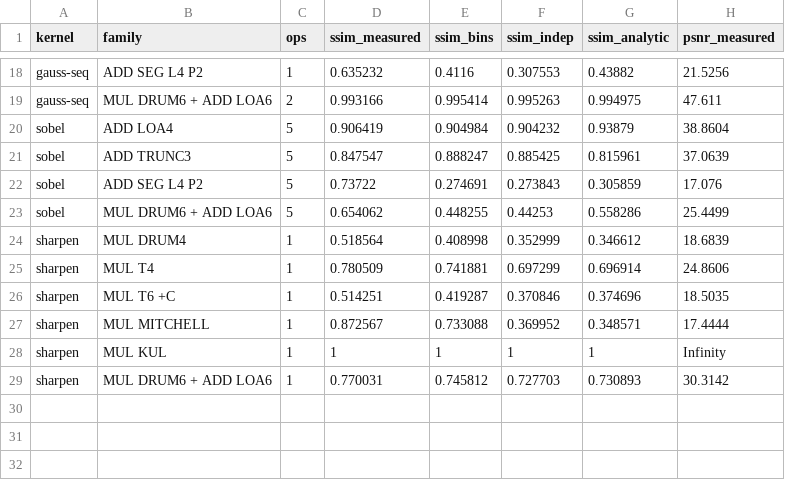
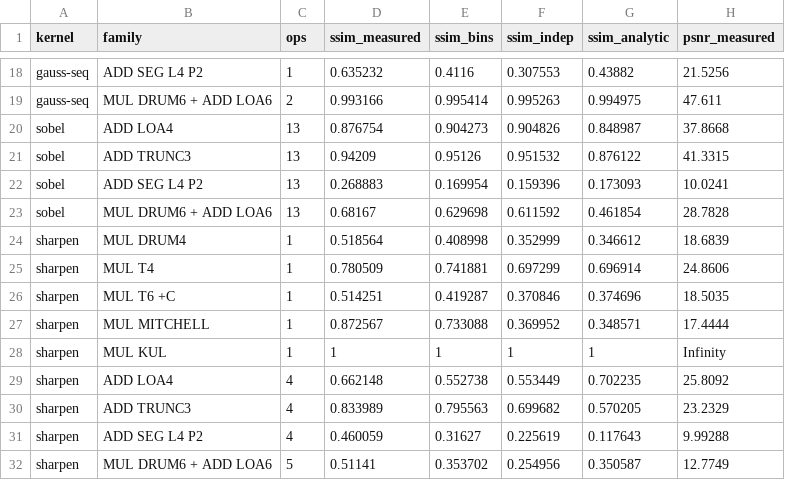
Before and after one commit to CSER-UFT/axc-simulator, a CSV file: results/e7_ssim_estimativa.csv, drawn as a sheet; only a part is shown, gaps mark what is left out; removed rows and columns are numbered as before the commit, all else as after; the diff names each change by its address in the sheet, - before the commit and + after, or states it on an @@ line.

```diff
--- a/results/e7_ssim_estimativa.csv
+++ b/results/e7_ssim_estimativa.csv
-row 20: sobel | ADD LOA4 | 5 | 0.906419 | 0.904984 | 0.904232 | 0.93879 | 38.8604
-row 21: sobel | ADD TRUNC3 | 5 | 0.847547 | 0.888247 | 0.885425 | 0.815961 | 37.0639
-row 22: sobel | ADD SEG L4 P2 | 5 | 0.73722 | 0.274691 | 0.273843 | 0.305859 | 17.076
-row 23: sobel | MUL DRUM6 + ADD LOA6 | 5 | 0.654062 | 0.448255 | 0.44253 | 0.558286 | 25.4499
+row 20: sobel | ADD LOA4 | 13 | 0.876754 | 0.904273 | 0.904826 | 0.848987 | 37.8668
+row 21: sobel | ADD TRUNC3 | 13 | 0.94209 | 0.95126 | 0.951532 | 0.876122 | 41.3315
+row 22: sobel | ADD SEG L4 P2 | 13 | 0.268883 | 0.169954 | 0.159396 | 0.173093 | 10.0241
+row 23: sobel | MUL DRUM6 + ADD LOA6 | 13 | 0.68167 | 0.629698 | 0.611592 | 0.461854 | 28.7828
-row 29: sharpen | MUL DRUM6 + ADD LOA6 | 1 | 0.770031 | 0.745812 | 0.727703 | 0.730893 | 30.3142
+row 29: sharpen | ADD LOA4 | 4 | 0.662148 | 0.552738 | 0.553449 | 0.702235 | 25.8092
+row 30: sharpen | ADD TRUNC3 | 4 | 0.833989 | 0.795563 | 0.699682 | 0.570205 | 23.2329
+row 31: sharpen | ADD SEG L4 P2 | 4 | 0.460059 | 0.31627 | 0.225619 | 0.117643 | 9.99288
+row 32: sharpen | MUL DRUM6 + ADD LOA6 | 5 | 0.51141 | 0.353702 | 0.254956 | 0.350587 | 12.7749
```
Also changed, not shown: results/e1_modelo_de_erro.csv, results/e2_heuristicas.csv, 18 other files.
